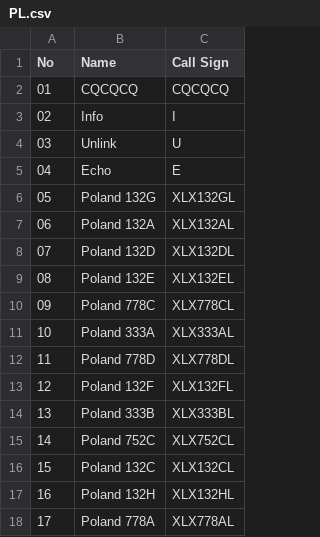
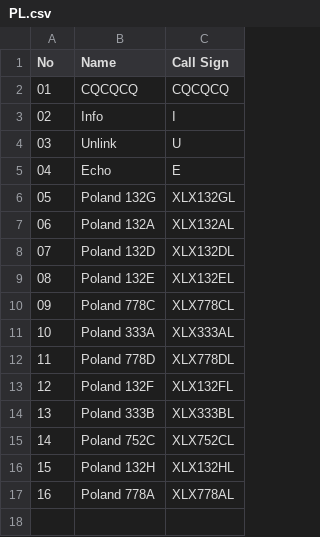
Before and after one commit to Gruppio/DStar-Reflectors, a CSV file: UR_CALLS/PL.csv, drawn as a sheet; removed rows and columns are numbered as before the commit, all else as after; the diff names each change by its address in the sheet, - before the commit and + after, or states it on an @@ line.

```diff
--- a/UR_CALLS/PL.csv
+++ b/UR_CALLS/PL.csv
-row 16: 15 | Poland 132C | XLX132CL
@@ column A (No) renumbered from row 16 down @@
```
Also changed, not shown: UR_CALLS/CA.csv, UR_CALLS/CH.csv, 26 other files.
